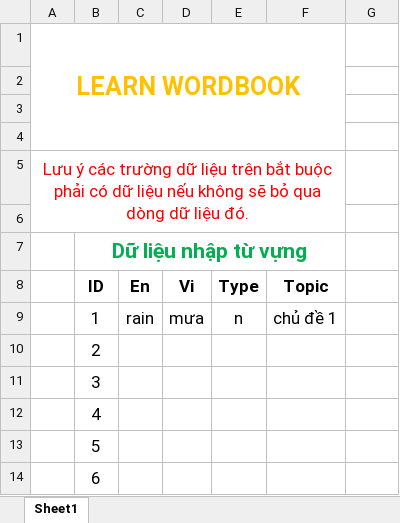
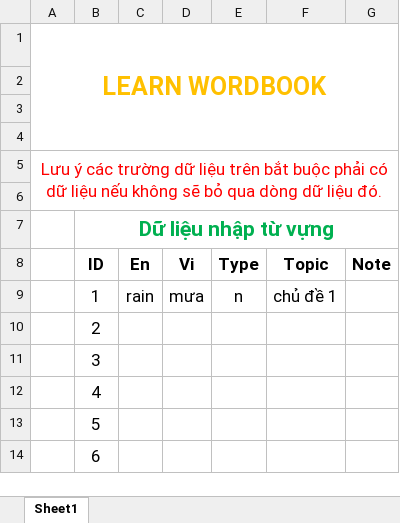
Before and after one commit to dongduy956/learn-vocabulary, an Excel workbook: src/assets/files/word.xlsx, sheet Sheet1, drawn as a sheet; values as stored, in another font and other column widths than the file's, no borders; charts and pictures not drawn; the diff names each change by its address in the sheet, - before the commit and + after, or states it on an @@ line.

```diff
--- a/src/assets/files/word.xlsx (sheet Sheet1)
+++ b/src/assets/files/word.xlsx (sheet Sheet1)
-A1:F4 merged
+A1:G4 merged
-A5:F6 merged
+A5:G6 merged
-B7:F7 merged
+B7:G7 merged
-G8: (empty)
+G8: Note
```
Also changed, not shown: 42 other files.
